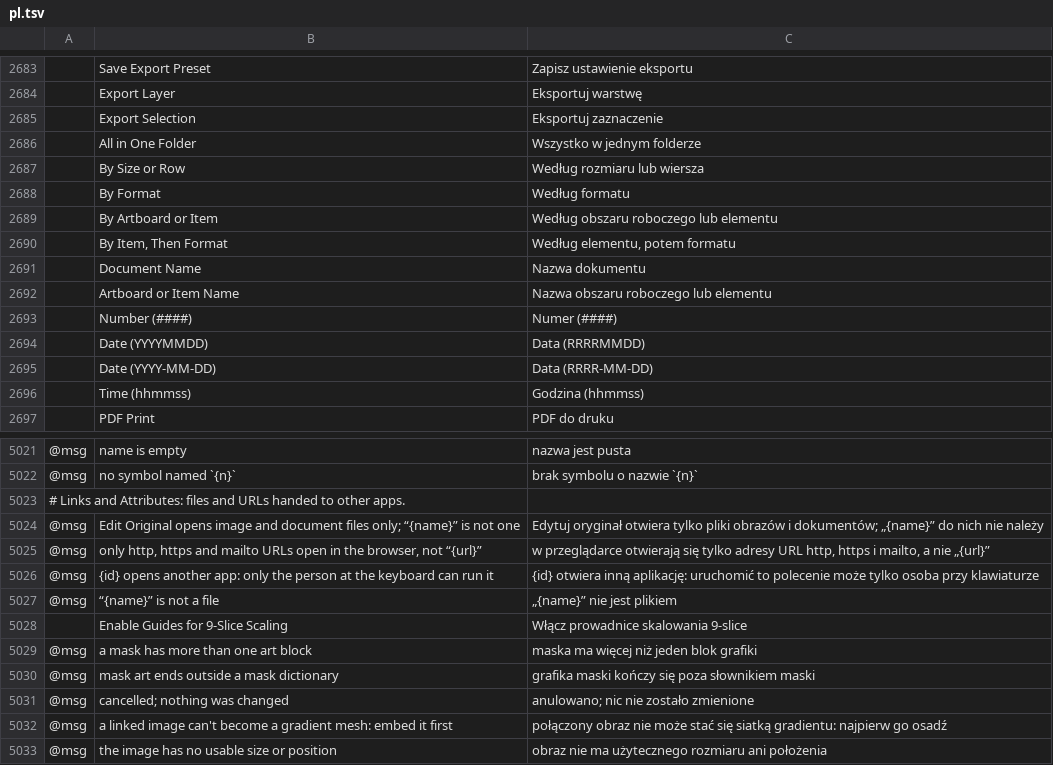
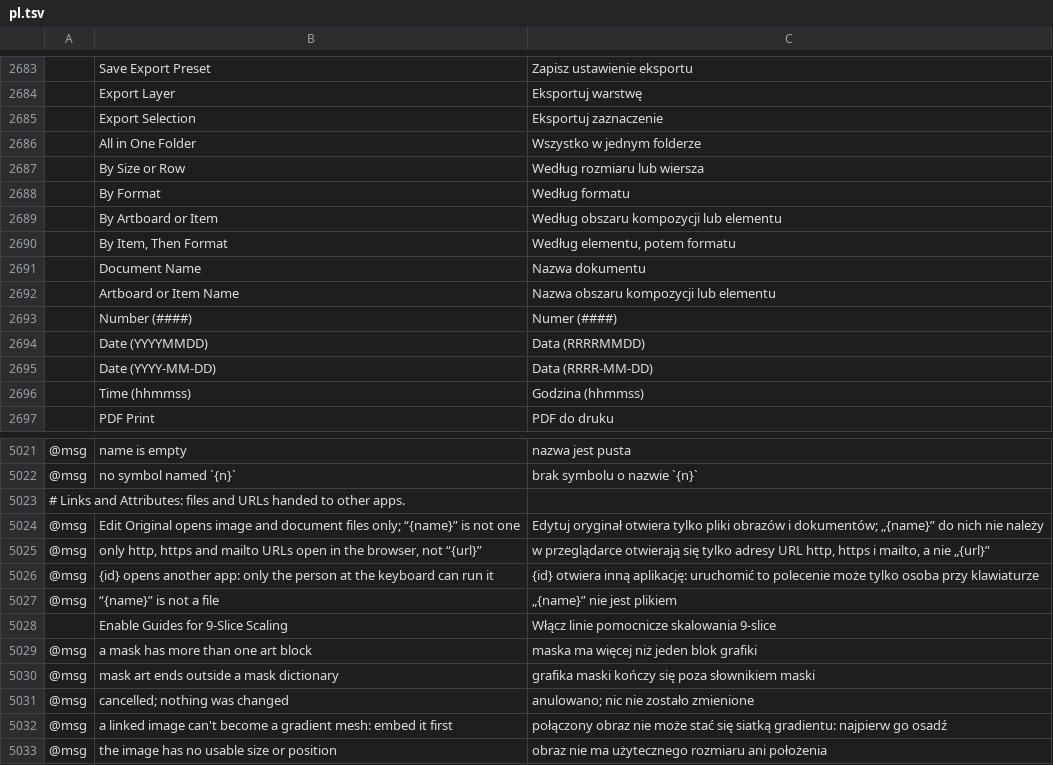
Before and after one commit to 00xJS/vectorcraft, a TSV file: crates/ui-egui/src/i18n/pl.tsv, drawn as a sheet; only a part is shown, gaps mark what is left out; the diff names each change by its address in the sheet, - before the commit and + after, or states it on an @@ line.

```diff
--- a/crates/ui-egui/src/i18n/pl.tsv
+++ b/crates/ui-egui/src/i18n/pl.tsv
-C2689: Według obszaru roboczego lub elementu
+C2689: Według obszaru kompozycji lub elementu
-C2692: Nazwa obszaru roboczego lub elementu
+C2692: Nazwa obszaru kompozycji lub elementu
-C5028: Włącz prowadnice skalowania 9-slice
+C5028: Włącz linie pomocnicze skalowania 9-slice
```
